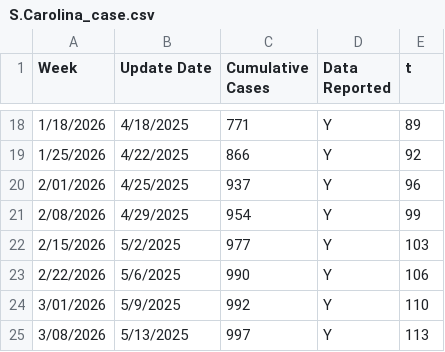
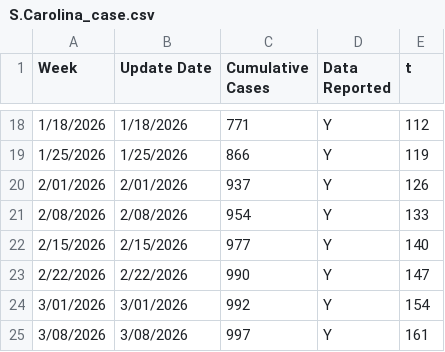
Before and after one commit to lia-ang/measles_model, a CSV file: data/S.Carolina_case.csv, drawn as a sheet; only a part is shown, gaps mark what is left out; the diff covers the shown part only.

Commit message:
Fix data reporting dates and cumulative cases
Updated the data with correct reporting dates and values.

```diff
--- a/data/S.Carolina_case.csv
+++ b/data/S.Carolina_case.csv
@@ -18,8 +18,8 @@ Week,Update Date,Cumulative Cases,Data Reported,t
-1/18/2026,4/18/2025,771,Y,89
-1/25/2026,4/22/2025,866,Y,92
-2/01/2026,4/25/2025,937,Y,96
-2/08/2026,4/29/2025,954,Y,99
-2/15/2026,5/2/2025,977,Y,103
-2/22/2026,5/6/2025,990,Y,106
-3/01/2026,5/9/2025,992,Y,110
-3/08/2026,5/13/2025,997,Y,113
+1/18/2026,1/18/2026,771,Y,112
+1/25/2026,1/25/2026,866,Y,119
+2/01/2026,2/01/2026,937,Y,126
+2/08/2026,2/08/2026,954,Y,133
+2/15/2026,2/15/2026,977,Y,140
+2/22/2026,2/22/2026,990,Y,147
+3/01/2026,3/01/2026,992,Y,154
+3/08/2026,3/08/2026,997,Y,161
```
Also changed, not shown: 32 edited cells elsewhere in this file.
